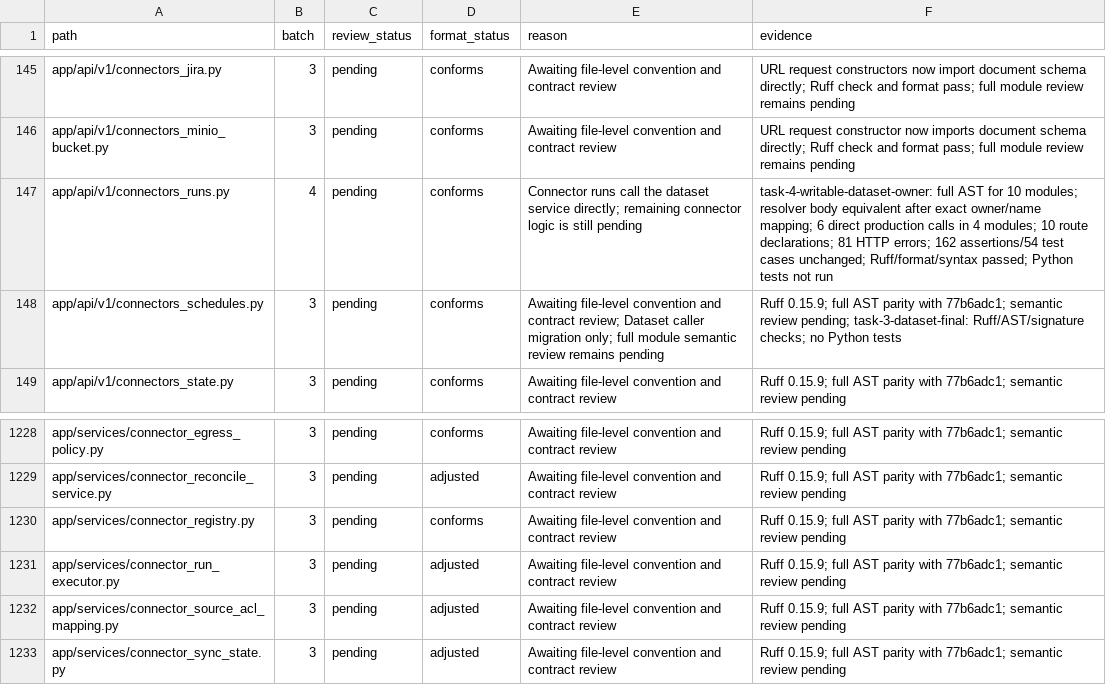
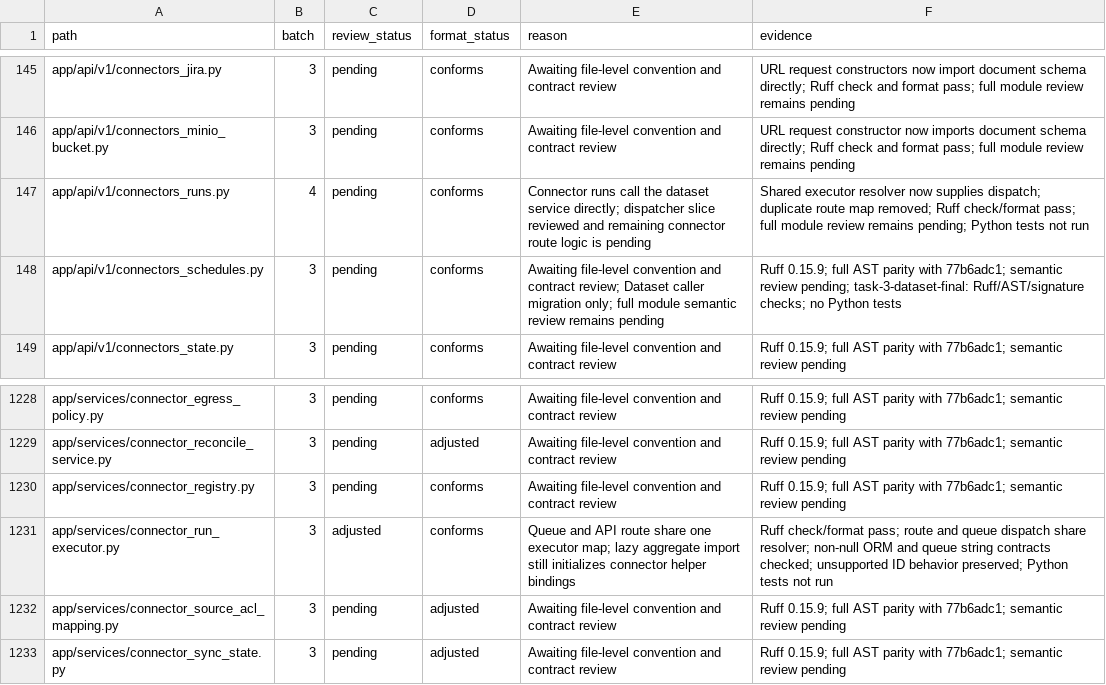
Before and after one commit to skygazer42/MimirQ, a CSV file: docs/maintenance/style-unification/coverage.csv, drawn as a sheet; only a part is shown, gaps mark what is left out.

Commit message:
refactor(connectors): share run executor mapping

```diff
--- a/docs/maintenance/style-unification/coverage.csv
+++ b/docs/maintenance/style-unification/coverage.csv
@@ -146,3 +146,3 @@ app/api/v1/connectors_jira.py,3,pending,conforms,Awaiting file-level convention
 app/api/v1/connectors_minio_bucket.py,3,pending,conforms,Awaiting file-level convention and contract review,URL request constructor now imports document schema directly; Ruff check and format pass; full module review remains pending
-app/api/v1/connectors_runs.py,4,pending,conforms,Connector runs call the dataset service directly; remaining connector logic is still pending,task-4-writable-dataset-owner: full AST for 10 modules; resolver body equivalent after exact owner/name mapping; 6 direct production calls in 4 modules; 10 route declarations; 81 HTTP errors; 162 assertions/54 test cases unchanged; Ruff/format/syntax passed; Python tests not run
+app/api/v1/connectors_runs.py,4,pending,conforms,Connector runs call the dataset service directly; dispatcher slice reviewed and remaining connector route logic is pending,Shared executor resolver now supplies dispatch; duplicate route map removed; Ruff check/format pass; full module review remains pending; Python tests not run
 app/api/v1/connectors_schedules.py,3,pending,conforms,Awaiting file-level convention and contract review; Dataset caller migration only; full module semantic review remains pending,Ruff 0.15.9; full AST parity with 77b6adc1; semantic review pending; task-3-dataset-final: Ruff/AST/signature checks; no Python tests
@@ -1230,3 +1230,3 @@ app/services/connector_reconcile_service.py,3,pending,adjusted,Awaiting file-lev
 app/services/connector_registry.py,3,pending,conforms,Awaiting file-level convention and contract review,Ruff 0.15.9; full AST parity with 77b6adc1; semantic review pending
-app/services/connector_run_executor.py,3,pending,adjusted,Awaiting file-level convention and contract review,Ruff 0.15.9; full AST parity with 77b6adc1; semantic review pending
+app/services/connector_run_executor.py,3,adjusted,conforms,Queue and API route share one executor map; lazy aggregate import still initializes connector helper bindings,Ruff check/format pass; route and queue dispatch share resolver; non-null ORM and queue string contracts checked; unsupported ID behavior preserved; Python tests not run
 app/services/connector_source_acl_mapping.py,3,pending,adjusted,Awaiting file-level convention and contract review,Ruff 0.15.9; full AST parity with 77b6adc1; semantic review pending
```
Also changed, not shown: 5 other files.
